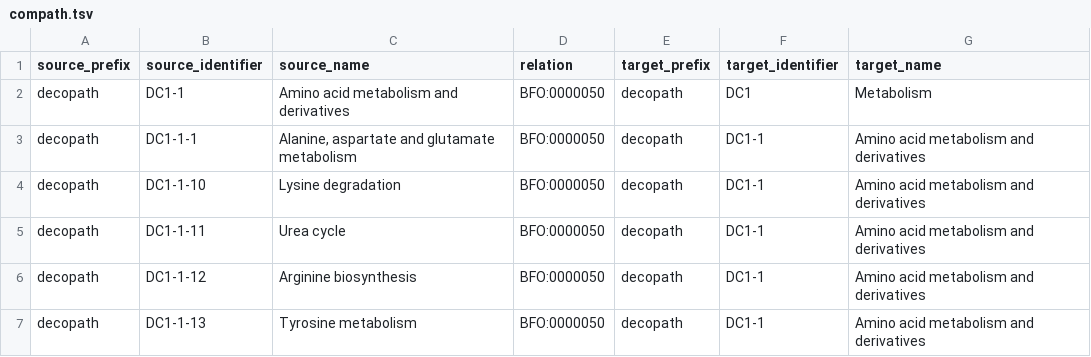
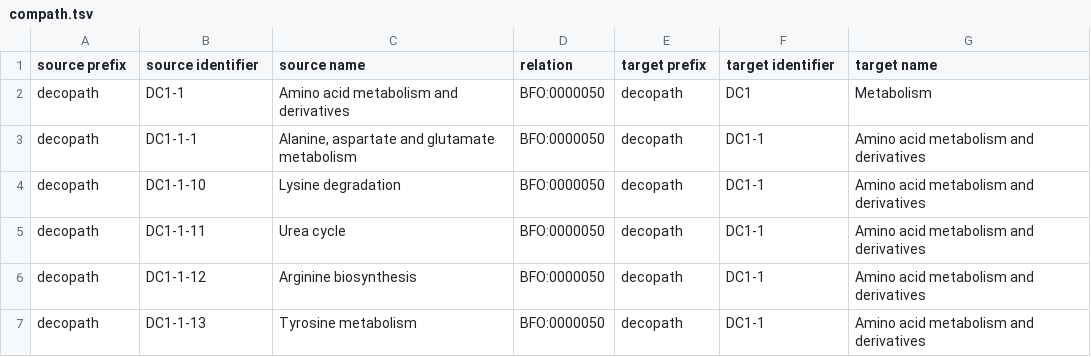
Before and after one commit to ComPath/compath-resources, a TSV file: docs/data/compath.tsv, drawn as a sheet; only a part is shown.

```diff
--- a/docs/data/compath.tsv
+++ b/docs/data/compath.tsv
@@ -1,2 +1,2 @@
-source_prefix	source_identifier	source_name	relation	target_prefix	target_identifier	target_name
+source prefix	source identifier	source name	relation	target prefix	target identifier	target name
 decopath	DC1-1	Amino acid metabolism and derivatives	BFO:0000050	decopath	DC1	Metabolism
```
Also changed, not shown: 3 other files.
